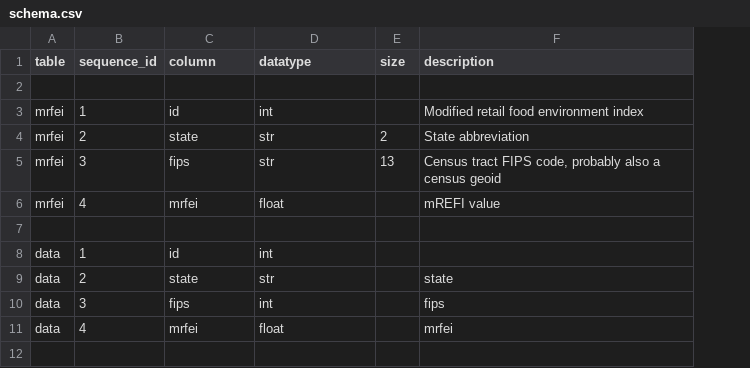
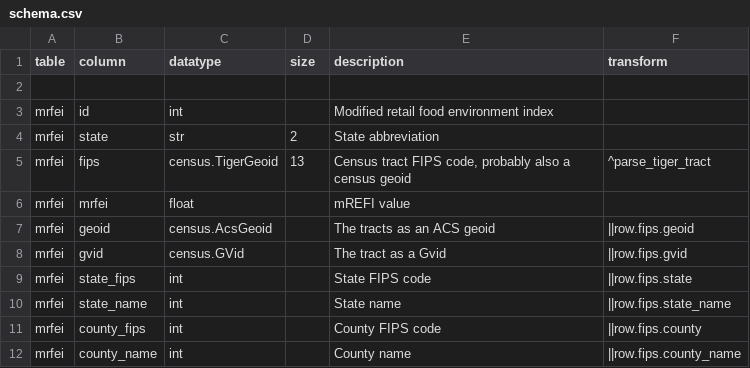
Before and after one commit to CivicKnowledge/ambry10-bundles, a CSV file: cdc.gov/mrfei/schema.csv, drawn as a sheet; removed rows and columns are numbered as before the commit, all else as after; the diff names each change by its address in the sheet, - before the commit and + after, or states it on an @@ line.

Commit message:
Added geoid, state, county names

```diff
--- a/cdc.gov/mrfei/schema.csv
+++ b/cdc.gov/mrfei/schema.csv
-column B (sequence_id), rows 3-6: 1 | 2 | 3 | 4
+column F (transform), rows 5-7: ^parse_tiger_tract |  | ||row.fips.geoid
-C5 (datatype): str
+C5 (datatype): census.TigerGeoid
-row 7: (empty)
+row 7: mrfei | geoid | census.AcsGeoid |  | The tracts as an ACS geoid | ||row.fips.geoid
-row 8: data | 1 | id | int
-row 9: data | 2 | state | str |  | state
-row 10: data | 3 | fips | int |  | fips
-row 11: data | 4 | mrfei | float |  | mrfei
+row 8: mrfei | gvid | census.GVid |  | The tract as a Gvid | ||row.fips.gvid
+row 9: mrfei | state_fips | int |  | State FIPS code | ||row.fips.state
+row 10: mrfei | state_name | int |  | State name | ||row.fips.state_name
+row 11: mrfei | county_fips | int |  | County FIPS code | ||row.fips.county
+row 12: mrfei | county_name | int |  | County name | ||row.fips.county_name
```
Also changed, not shown: cdc.gov/mrfei/source_schema.csv, 3 other files.
